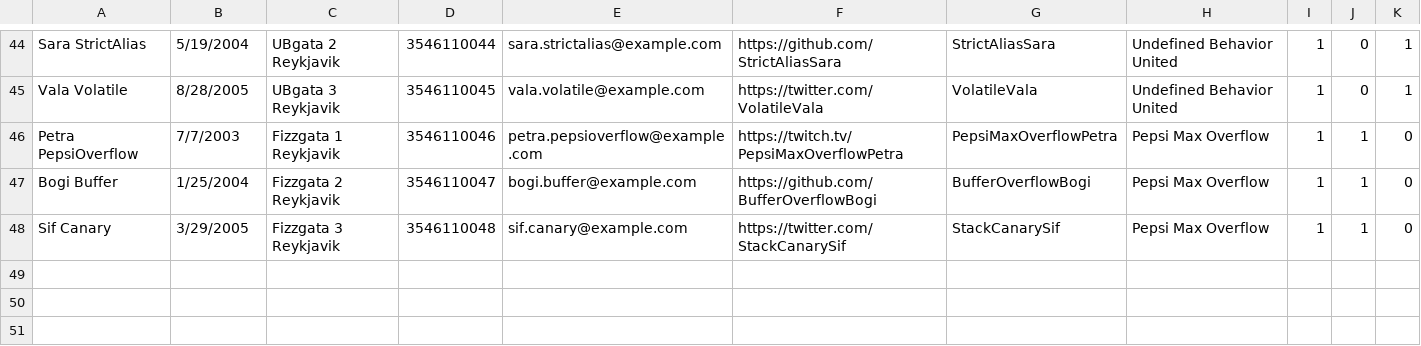
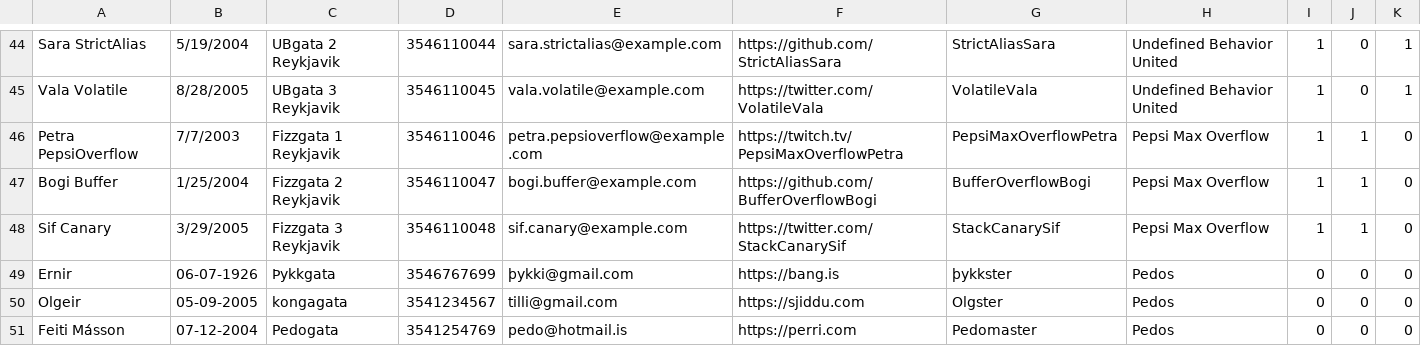
Before and after one commit to ErnirEli/Verklegt_1, a CSV file: Datalayer/csv_files/player_file.csv, drawn as a sheet; only a part is shown, gaps mark what is left out.

```diff
--- a/Datalayer/csv_files/player_file.csv
+++ b/Datalayer/csv_files/player_file.csv
@@ -48 +48,4 @@ Bogi Buffer,1/25/2004,Fizzgata 2 Reykjavik,3546110047,bogi.buffer@example.com,ht
 Sif Canary,3/29/2005,Fizzgata 3 Reykjavik,3546110048,sif.canary@example.com,https://twitter.com/StackCanarySif,StackCanarySif,Pepsi Max Overflow,1,1,0
+Ernir,06-07-1926,Þykkgata,3546767699,þykki@gmail.com,https://bang.is,þykkster,Pedos,0,0,0
+Olgeir,05-09-2005,kongagata,3541234567,tilli@gmail.com,https://sjiddu.com,Olgster,Pedos,0,0,0
+Feiti Másson,07-12-2004,Pedogata,3541254769,pedo@hotmail.is,https://perri.com,Pedomaster,Pedos,0,0,0
```
Also changed, not shown: Datalayer/csv_files/team_file.csv, 5 other files.
